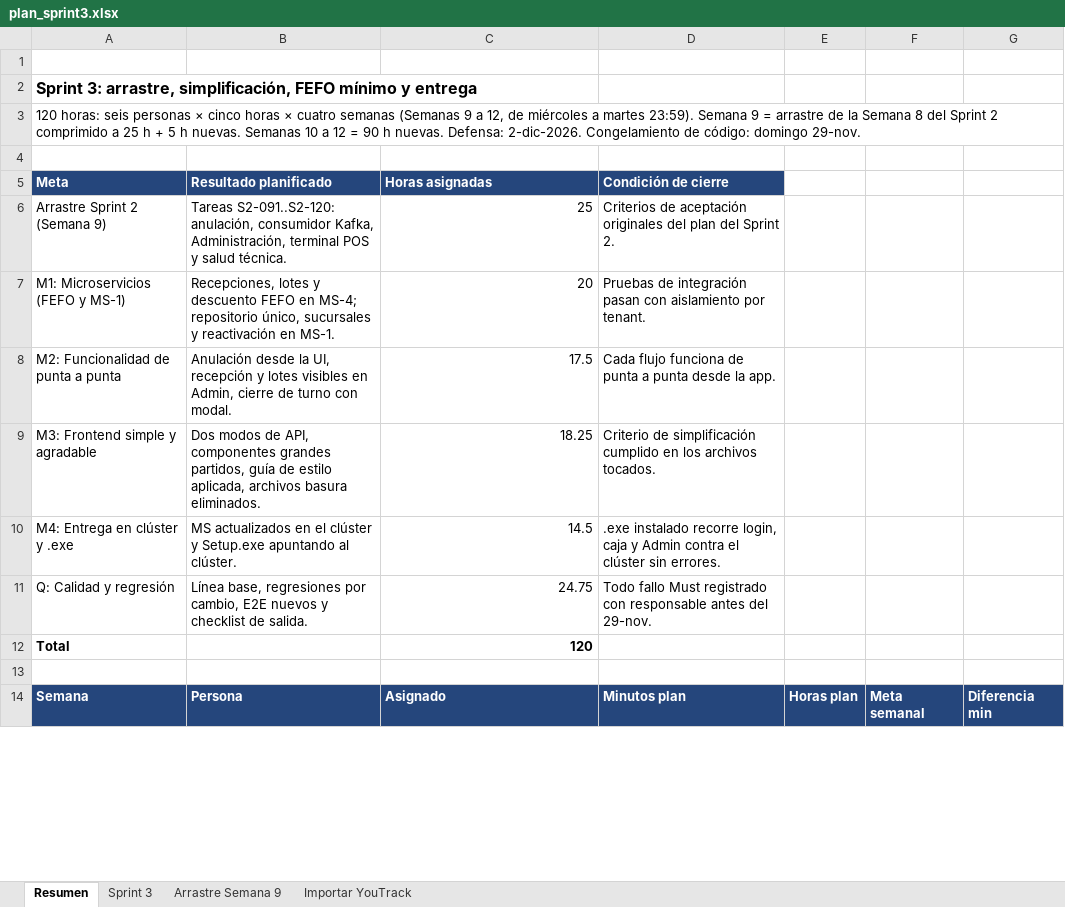
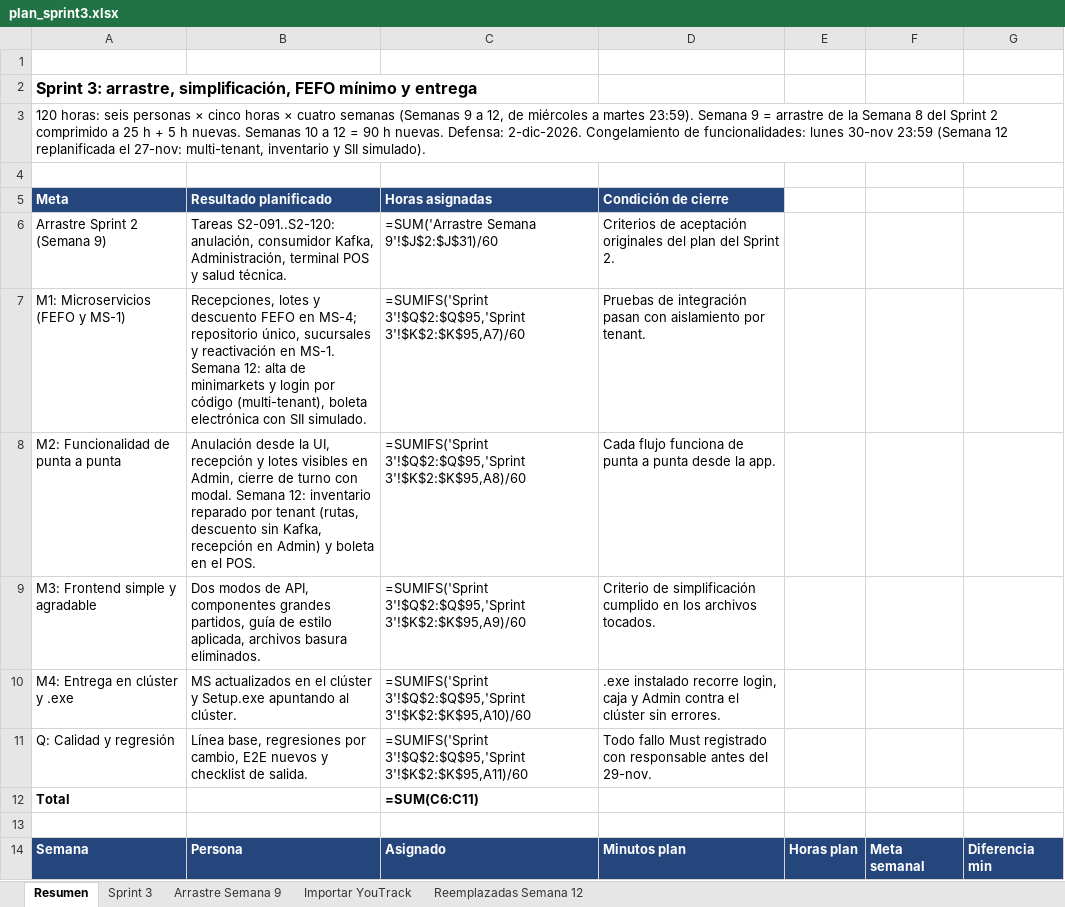
Before and after one commit to rpedrazav/TallerIntegracion3, an Excel workbook: tareas/plan_sprint3.xlsx, sheet Resumen, drawn as a sheet; only a part is shown; values as stored, in another font and other column widths than the file's, no borders; formulas without a stored value are shown as written; the diff covers the shown part only; the diff names each change by its address in the sheet, - before the commit and + after, or states it on an @@ line.

```diff
--- a/tareas/plan_sprint3.xlsx (sheet Resumen)
+++ b/tareas/plan_sprint3.xlsx (sheet Resumen)
+sheet tab: Reemplazadas Semana 12
-A3: …Congelamiento de código: domingo 29-nov.
+A3: …Congelamiento de funcionalidades: lunes 30-nov 23:59 (Semana 12 replanificada el 27-nov: multi-tenant, inventario y SII simulado).
-C6: 25
+C6: =SUM('Arrastre Semana 9'!$J$2:$J$31)/60
-B7: …en MS-1.
+B7: …en MS-1. Semana 12: alta de minimarkets y login por código (multi-tenant), boleta electrónica con SII simulado.
-C7: 20
+C7: =SUMIFS('Sprint 3'!$Q$2:$Q$95,'Sprint 3'!$K$2:$K$95,A7)/60
-B8: …con modal.
+B8: …con modal. Semana 12: inventario reparado por tenant (rutas, descuento sin Kafka, recepción en Admin) y boleta en el POS.
-C8: 17.5
+C8: =SUMIFS('Sprint 3'!$Q$2:$Q$95,'Sprint 3'!$K$2:$K$95,A8)/60
-C9: 18.25
+C9: =SUMIFS('Sprint 3'!$Q$2:$Q$95,'Sprint 3'!$K$2:$K$95,A9)/60
-C10: 14.5
+C10: =SUMIFS('Sprint 3'!$Q$2:$Q$95,'Sprint 3'!$K$2:$K$95,A10)/60
-C11: 24.75
+C11: =SUMIFS('Sprint 3'!$Q$2:$Q$95,'Sprint 3'!$K$2:$K$95,A11)/60
-C12: 120
+C12: =SUM(C6:C11)
```
Also changed, not shown: 79 edited cells elsewhere in this sheet, sheet Sprint 3, sheet Importar YouTrack, charts or pictures, 2 other files.
